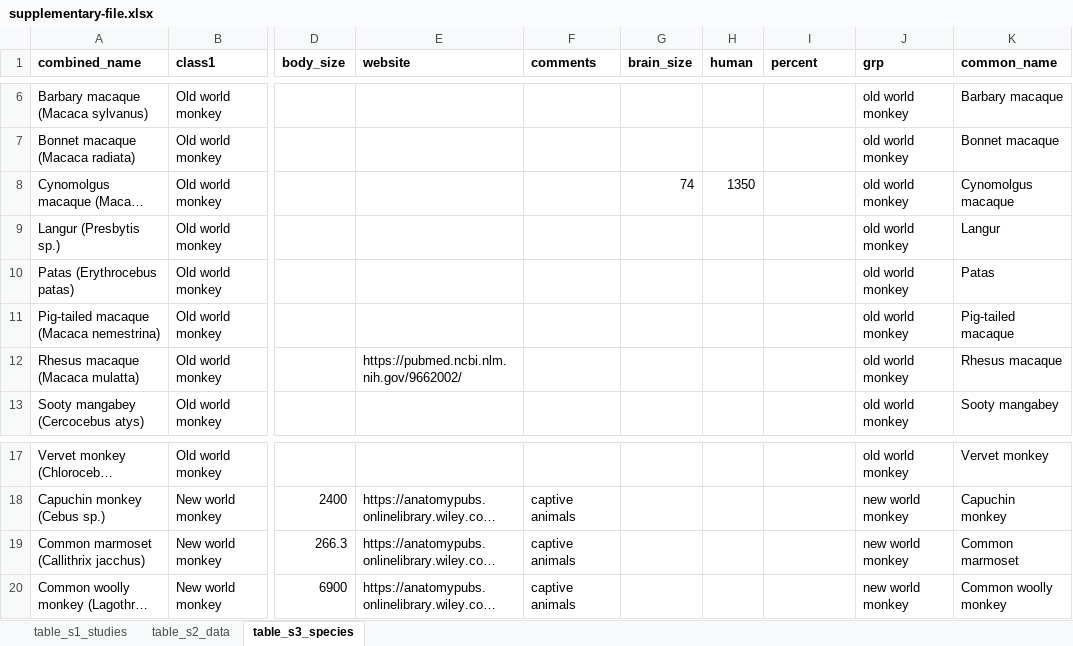
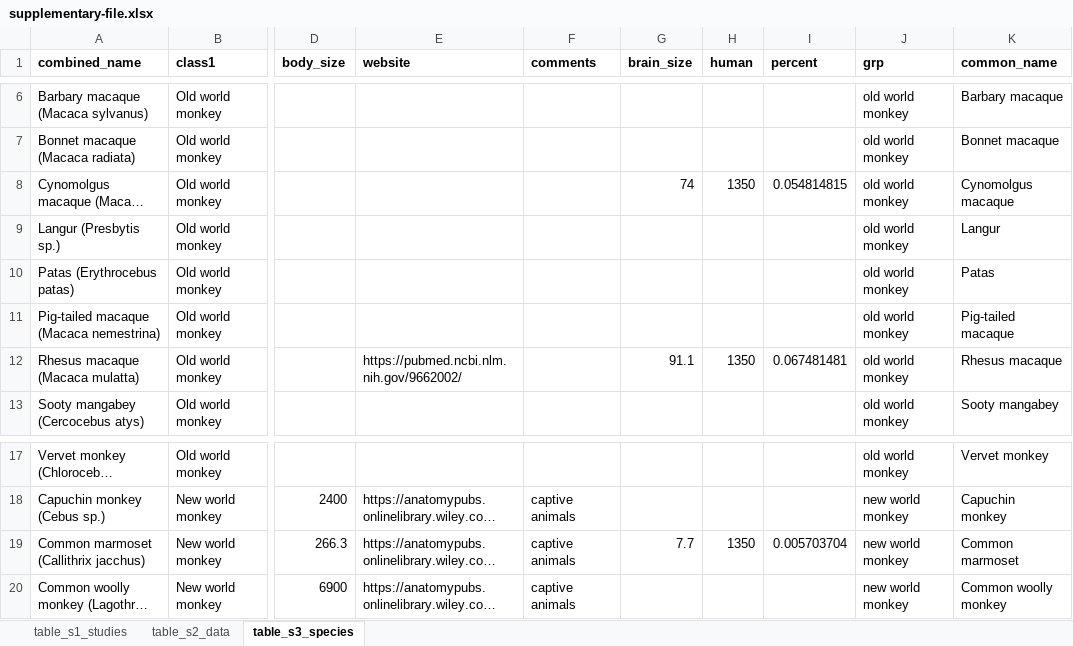
Before and after one commit to ericminikel/nhp_models, an Excel workbook: display_items/supplementary-file.xlsx, sheet table_s3_species, drawn as a sheet; only a part is shown, gaps mark what is left out; long unchanged cells end in …; values as stored, in another font and other column widths than the file's, no borders; the diff names each change by its address in the sheet, - before the commit and + after, or states it on an @@ line.

```diff
--- a/display_items/supplementary-file.xlsx (sheet table_s3_species)
+++ b/display_items/supplementary-file.xlsx (sheet table_s3_species)
-I8 (percent): (empty)
+I8 (percent): 0.054814815
-G12 (brain_size): (empty)
+G12 (brain_size): 91.1
-H12 (human): (empty)
+H12 (human): 1350
-I12 (percent): (empty)
+I12 (percent): 0.067481481
-G19 (brain_size): (empty)
+G19 (brain_size): 7.7
-H19 (human): (empty)
+H19 (human): 1350
-I19 (percent): (empty)
+I19 (percent): 0.005703704
```
Also changed, not shown: sheet table_s2_data, sheet table_s1_studies, 33 other files.
